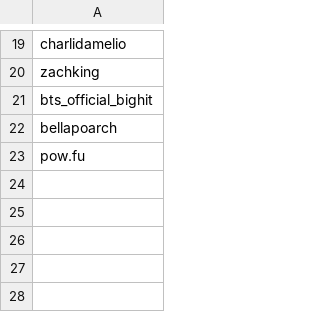
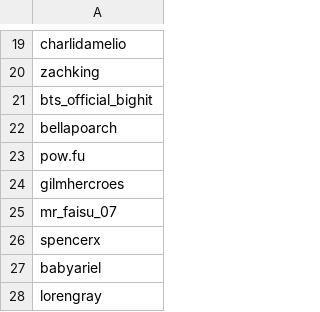
Before and after one commit to Nokard/tiktok_scrap, a CSV file: tiktokPerfil.csv, drawn as a sheet; only a part is shown, gaps mark what is left out.

```diff
--- a/tiktokPerfil.csv
+++ b/tiktokPerfil.csv
@@ -23 +23,6 @@ bellapoarch
 pow.fu
+gilmhercroes
+mr_faisu_07
+spencerx
+babyariel
+lorengray
```
Also changed, not shown: 2 other files.
